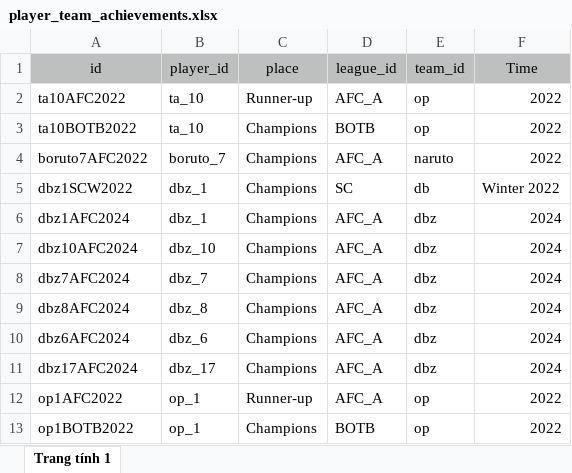
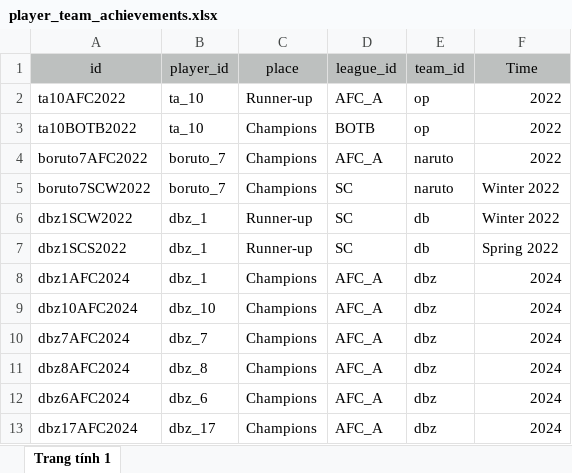
Before and after one commit to kirsten111102/afcwebsite, an Excel workbook: excel/player_team_achievements.xlsx, sheet Trang tính 1, drawn as a sheet; only a part is shown; the shorter side is filled out with more unchanged rows; values as stored, in another font and other column widths than the file's, no borders; addresses are those after the commit; the diff names each change by its address in the sheet, - before the commit and + after, or states it on an @@ line.

```diff
--- a/excel/player_team_achievements.xlsx (sheet Trang tính 1)
+++ b/excel/player_team_achievements.xlsx (sheet Trang tính 1)
+row 5: boruto7SCW2022 | boruto_7 | Champions | SC | naruto | Winter 2022
-C6 (place): Champions
+C6 (place): Runner-up
+row 7: dbz1SCS2022 | dbz_1 | Runner-up | SC | db | Spring 2022
```
Also changed, not shown: 49 other files.
